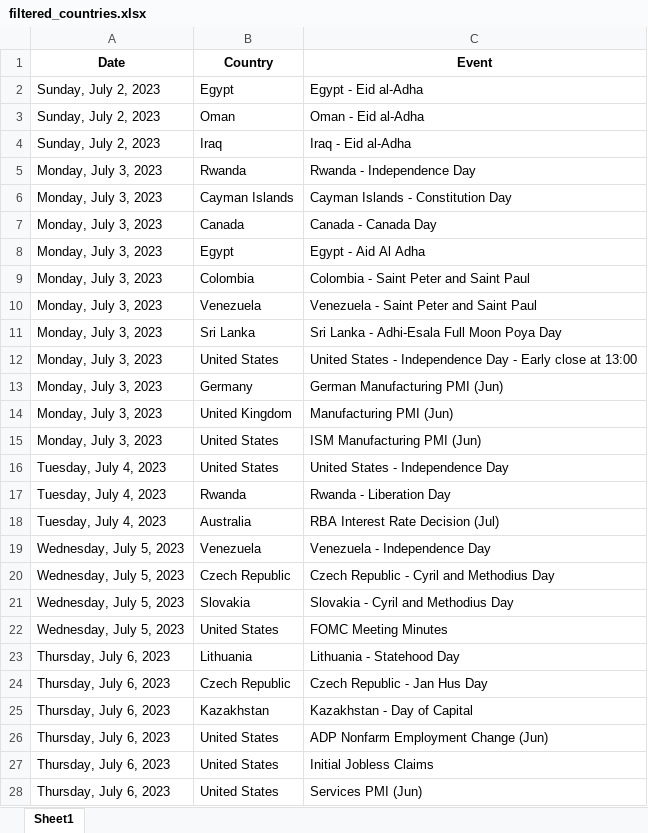
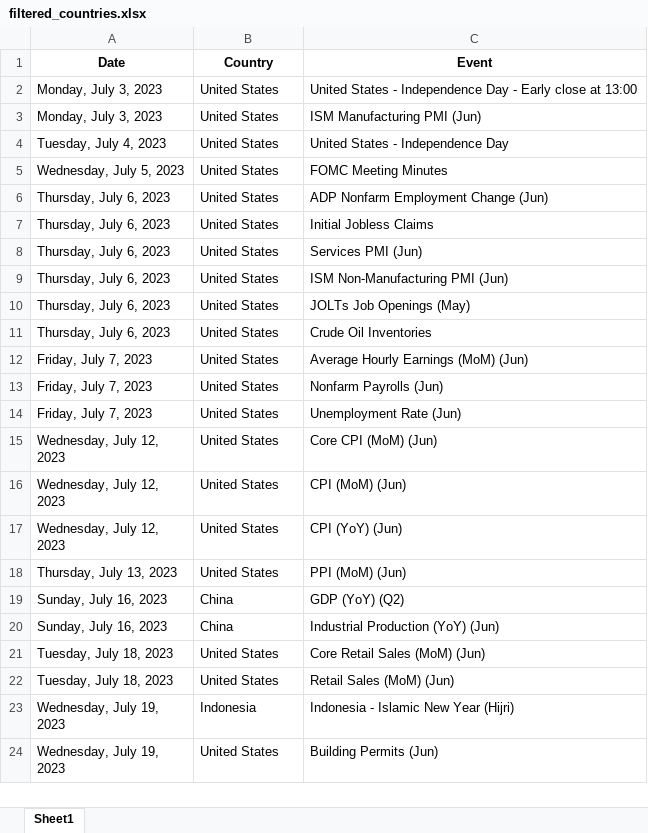
Before and after one commit to Deivbid/Crawler_Countries, an Excel workbook: filtered_countries.xlsx, sheet Sheet1, drawn as a sheet; only a part is shown; the shorter side is filled out with more unchanged rows; values as stored, in another font and other column widths than the file's, no borders; the diff covers the shown part only; the diff names each change by its address in the sheet, - before the commit and + after, or states it on an @@ line.

```diff
--- a/filtered_countries.xlsx (sheet Sheet1)
+++ b/filtered_countries.xlsx (sheet Sheet1)
-row 2: Sunday, July 2, 2023 | Egypt | Egypt - Eid al-Adha
-row 3: Sunday, July 2, 2023 | Oman | Oman - Eid al-Adha
-row 4: Sunday, July 2, 2023 | Iraq | Iraq - Eid al-Adha
-row 5: Monday, July 3, 2023 | Rwanda | Rwanda - Independence Day
-row 6: Monday, July 3, 2023 | Cayman Islands | Cayman Islands - Constitution Day
-row 7: Monday, July 3, 2023 | Canada | Canada - Canada Day
-row 8: Monday, July 3, 2023 | Egypt | Egypt - Aid Al Adha
-row 9: Monday, July 3, 2023 | Colombia | Colombia - Saint Peter and Saint Paul
-row 10: Monday, July 3, 2023 | Venezuela | Venezuela - Saint Peter and Saint Paul
-row 11: Monday, July 3, 2023 | Sri Lanka | Sri Lanka - Adhi-Esala Full Moon Poya Day
-row 13: Monday, July 3, 2023 | Germany | German Manufacturing PMI (Jun)
-row 14: Monday, July 3, 2023 | United Kingdom | Manufacturing PMI (Jun)
-row 17: Tuesday, July 4, 2023 | Rwanda | Rwanda - Liberation Day
-row 18: Tuesday, July 4, 2023 | Australia | RBA Interest Rate Decision (Jul)
-row 19: Wednesday, July 5, 2023 | Venezuela | Venezuela - Independence Day
-row 20: Wednesday, July 5, 2023 | Czech Republic | Czech Republic - Cyril and Methodius Day
-row 21: Wednesday, July 5, 2023 | Slovakia | Slovakia - Cyril and Methodius Day
-row 23: Thursday, July 6, 2023 | Lithuania | Lithuania - Statehood Day
-row 24: Thursday, July 6, 2023 | Czech Republic | Czech Republic - Jan Hus Day
-row 25: Thursday, July 6, 2023 | Kazakhstan | Kazakhstan - Day of Capital
```
Also changed, not shown: 165 removed rows elsewhere in this sheet, markets_in_scope.xlsx, 3 other files.
